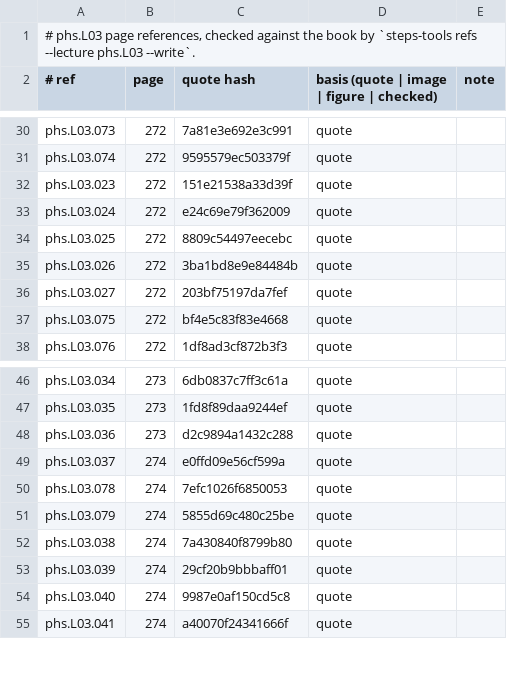
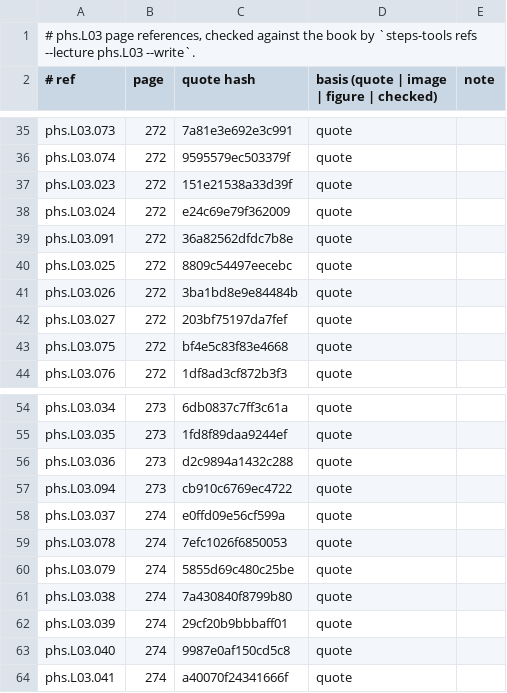
Before and after one commit to MohamedRef/Steps-app, a TSV file: content/book-refs/phs/L03.tsv, drawn as a sheet; only a part is shown, gaps mark what is left out; the diff covers the shown part only.

```diff
--- a/content/book-refs/phs/L03.tsv
+++ b/content/book-refs/phs/L03.tsv
@@ -33,2 +38,3 @@ phs.L03.023	272	151e21538a33d39f	quote
 phs.L03.024	272	e24c69e79f362009	quote	
+phs.L03.091	272	36a82562dfdc7b8e	quote	
 phs.L03.025	272	8809c54497eecebc	quote	
@@ -48,2 +56,3 @@ phs.L03.035	273	1fd8f89daa9244ef	quote
 phs.L03.036	273	d2c9894a1432c288	quote	
+phs.L03.094	273	cb910c6769ec4722	quote	
 phs.L03.037	274	e0ffd09e56cf599a	quote	
```
Also changed, not shown: 8 added rows and 6 edited cells elsewhere in this file, 2 other files.
